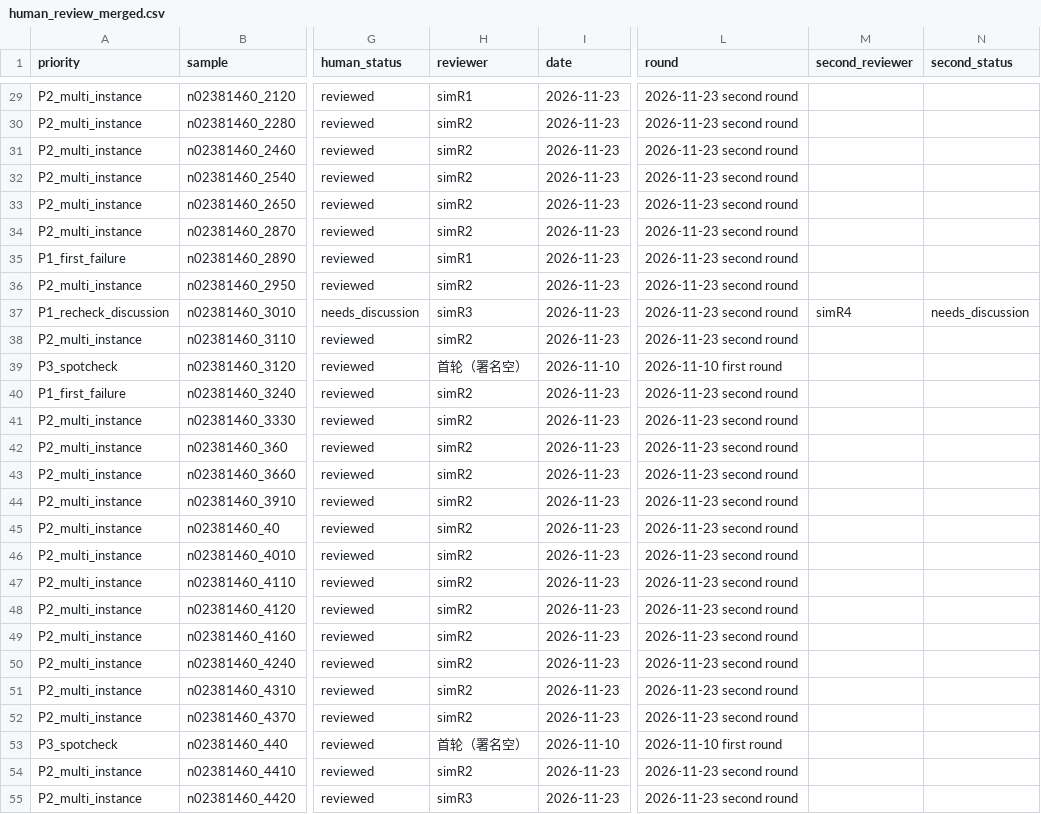
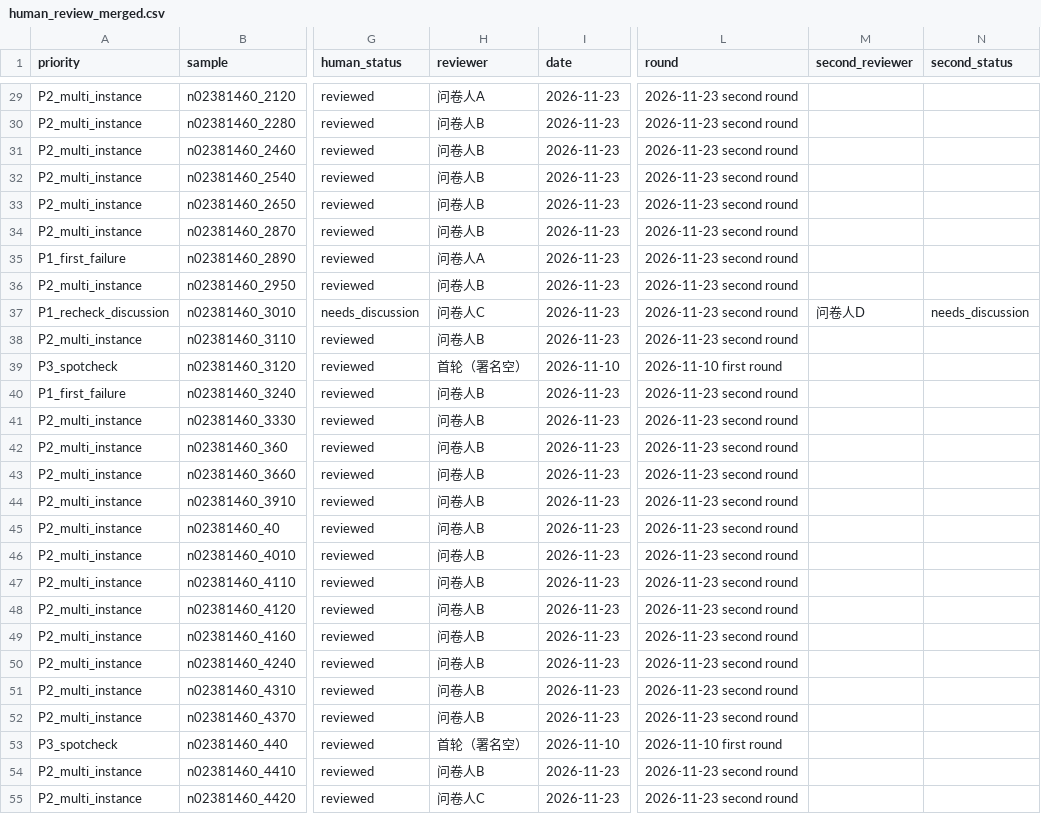
Before and after one commit to Frostsnow35/ShiftLite, a CSV file: docs/experiments/2026-11-09-7940HX/human_review_final/human_review_merged.csv, drawn as a sheet; only a part is shown, gaps mark what is left out; the diff covers the shown part only; the diff names each change by its address in the sheet, - before the commit and + after, or states it on an @@ line.

Commit message:
chore(naming): 评分人代号 simR1-4 → 问卷人A-D，去除'化名'措辞
- 4 份打分 CSV 重命名 scores_simR1..4.csv → scores_问卷人A..D.csv（git mv 保留历史）
- #20 二轮复核目录（REVIEWERS/PROVENANCE/coverage/assignment/合并表）全部同步
- results.md / merge_review.py / analyze_questionnaire.py / PR-36 / PR-44 说明同步
- 措辞统一为'组内 4 位评分人代号 问卷人A-D，真实姓名不写入仓库'，不再使用'化名'
- 复算验证：analyze_questionnaire.py 用新文件名重跑，三份统计 CSV 仍与仓库逐字节一致
- .gitignore 增加 .workbuddy/

```diff
--- a/docs/experiments/2026-11-09-7940HX/human_review_final/human_review_merged.csv
+++ b/docs/experiments/2026-11-09-7940HX/human_review_final/human_review_merged.csv
-H29 (reviewer): simR1
+H29 (reviewer): 问卷人A
-H30:H34 (reviewer): simR2
+H30:H34 (reviewer): 问卷人B
-H35 (reviewer): simR1
+H35 (reviewer): 问卷人A
-H36 (reviewer): simR2
+H36 (reviewer): 问卷人B
-H37 (reviewer): simR3
+H37 (reviewer): 问卷人C
-M37 (second_reviewer): simR4
+M37 (second_reviewer): 问卷人D
-H38 (reviewer): simR2
+H38 (reviewer): 问卷人B
-H40:H52 (reviewer): simR2
+H40:H52 (reviewer): 问卷人B
-H54 (reviewer): simR2
+H54 (reviewer): 问卷人B
-H55 (reviewer): simR3
+H55 (reviewer): 问卷人C
```
Also changed, not shown: 65 edited cells elsewhere in this file, docs/experiments/questionnaire_T1/results/wilcoxon_table.csv, 19 other files.
